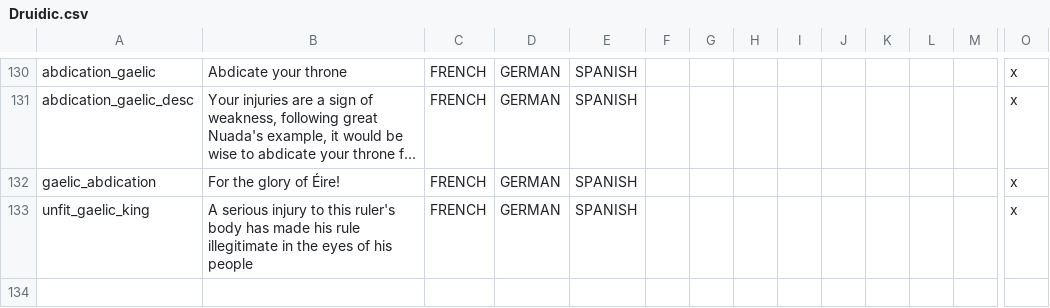
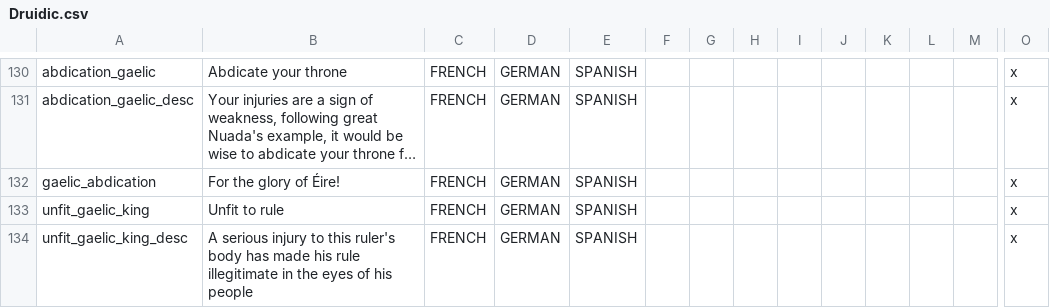
Before and after one commit to Superpat/ancientreligions, a CSV file: AncientReligions/localisation/Druidic.csv, drawn as a sheet; only a part is shown, gaps mark what is left out; long unchanged cells end in …; rows hold the shown columns only; the diff names each change by its address in the sheet, - before the commit and + after, or states it on an @@ line.

Commit message:
Localisation fix

```diff
--- a/AncientReligions/localisation/Druidic.csv
+++ b/AncientReligions/localisation/Druidic.csv
-B133: A serious injury to this ruler's body has made his rule illegitimate in the eyes of his people
+B133: Unfit to rule
+row 134: unfit_gaelic_king_desc | A serious injury to this ruler's body has made his rule illegitimate in the eyes of his people | FRENCH | GERMAN | SPANISH |  |  |  |  |  |  |  |  | x
```
